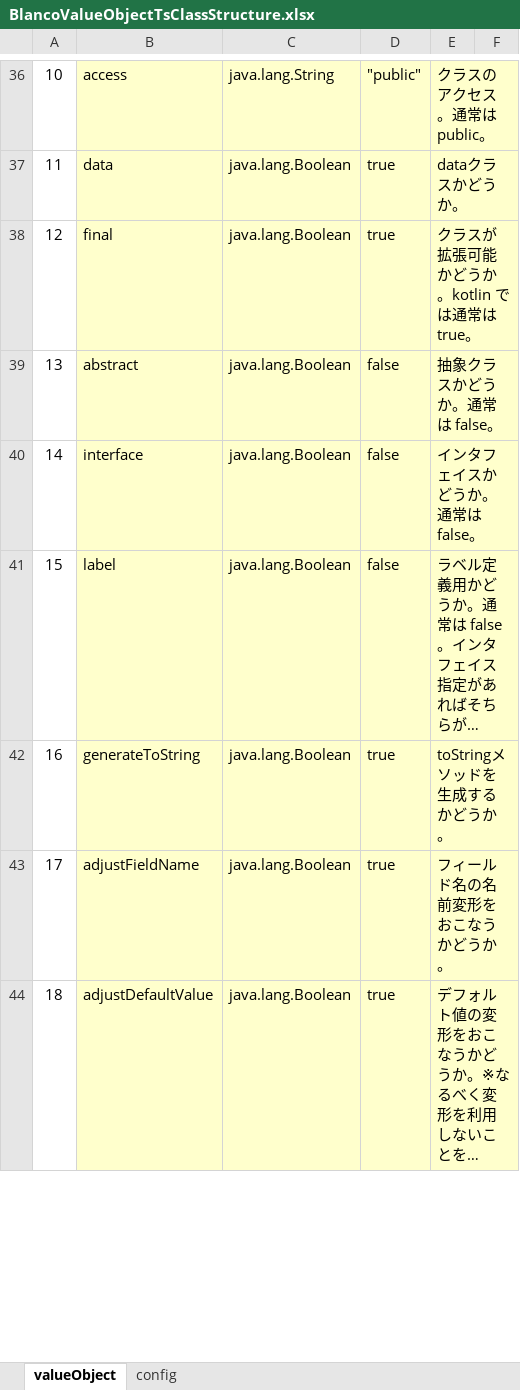
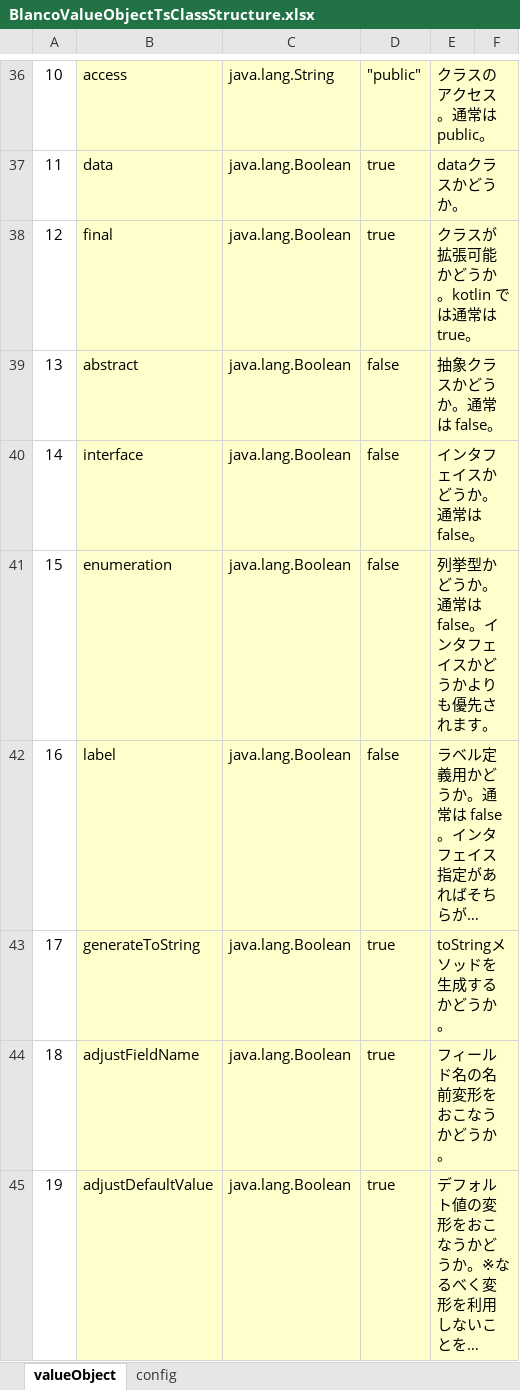
Before and after one commit to uedaueo/blancoValueObjectTs, an Excel workbook: meta/program/BlancoValueObjectTsClassStructure.xlsx, sheet valueObject, drawn as a sheet; only a part is shown, gaps mark what is left out; long unchanged cells end in …; values as stored, in another font and other column widths than the file's, no borders; addresses are those after the commit; the diff names each change by its address in the sheet, - before the commit and + after, or states it on an @@ line.

```diff
--- a/meta/program/BlancoValueObjectTsClassStructure.xlsx (sheet valueObject)
+++ b/meta/program/BlancoValueObjectTsClassStructure.xlsx (sheet valueObject)
+row 41: 15 | enumeration | java.lang.Boolean | false | 列挙型かどうか。通常は false。インタフェイスかどうかよりも優先されます。
@@ column A renumbered from row 42 down @@
```
Also changed, not shown: 7 other files.
